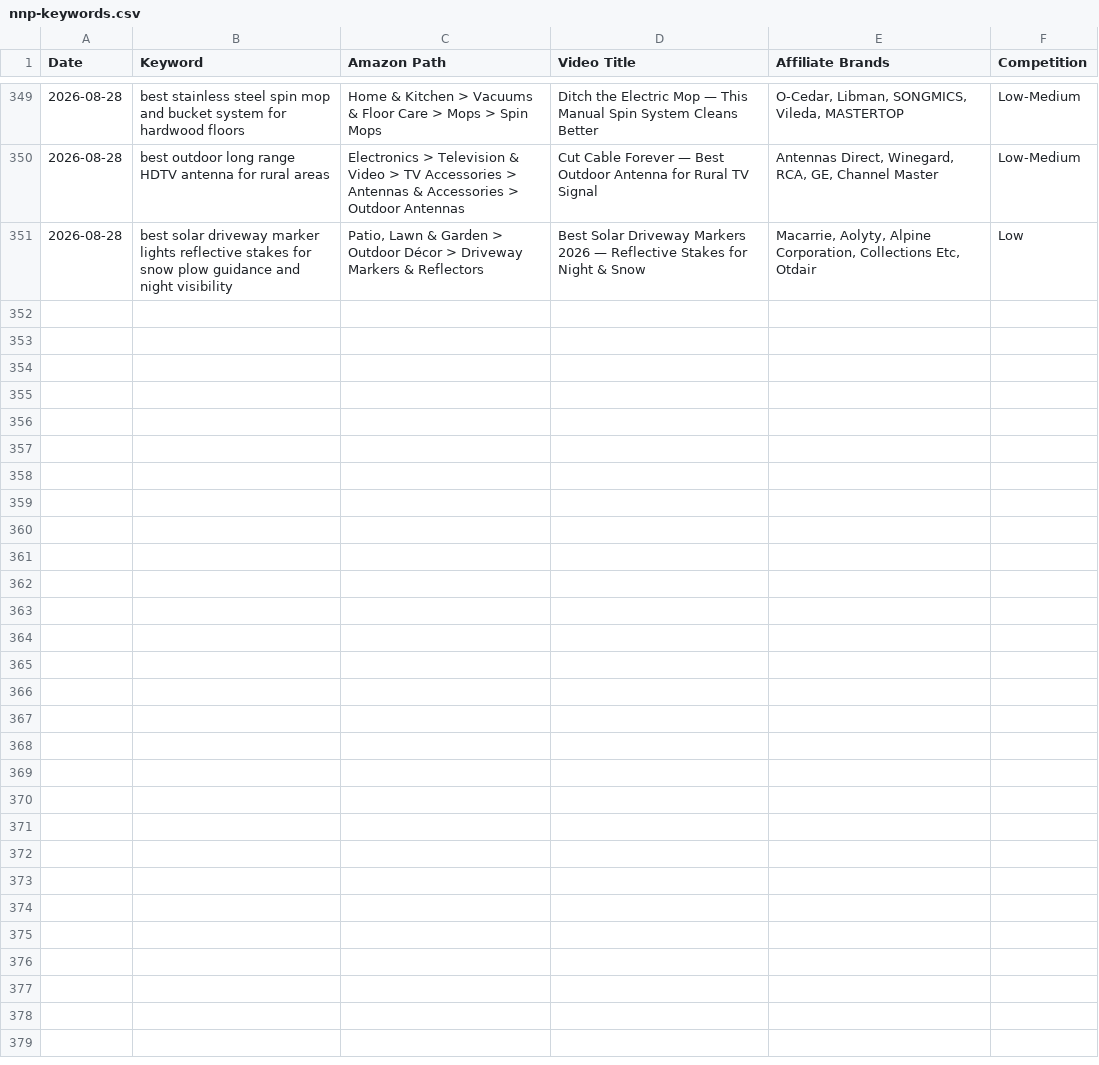
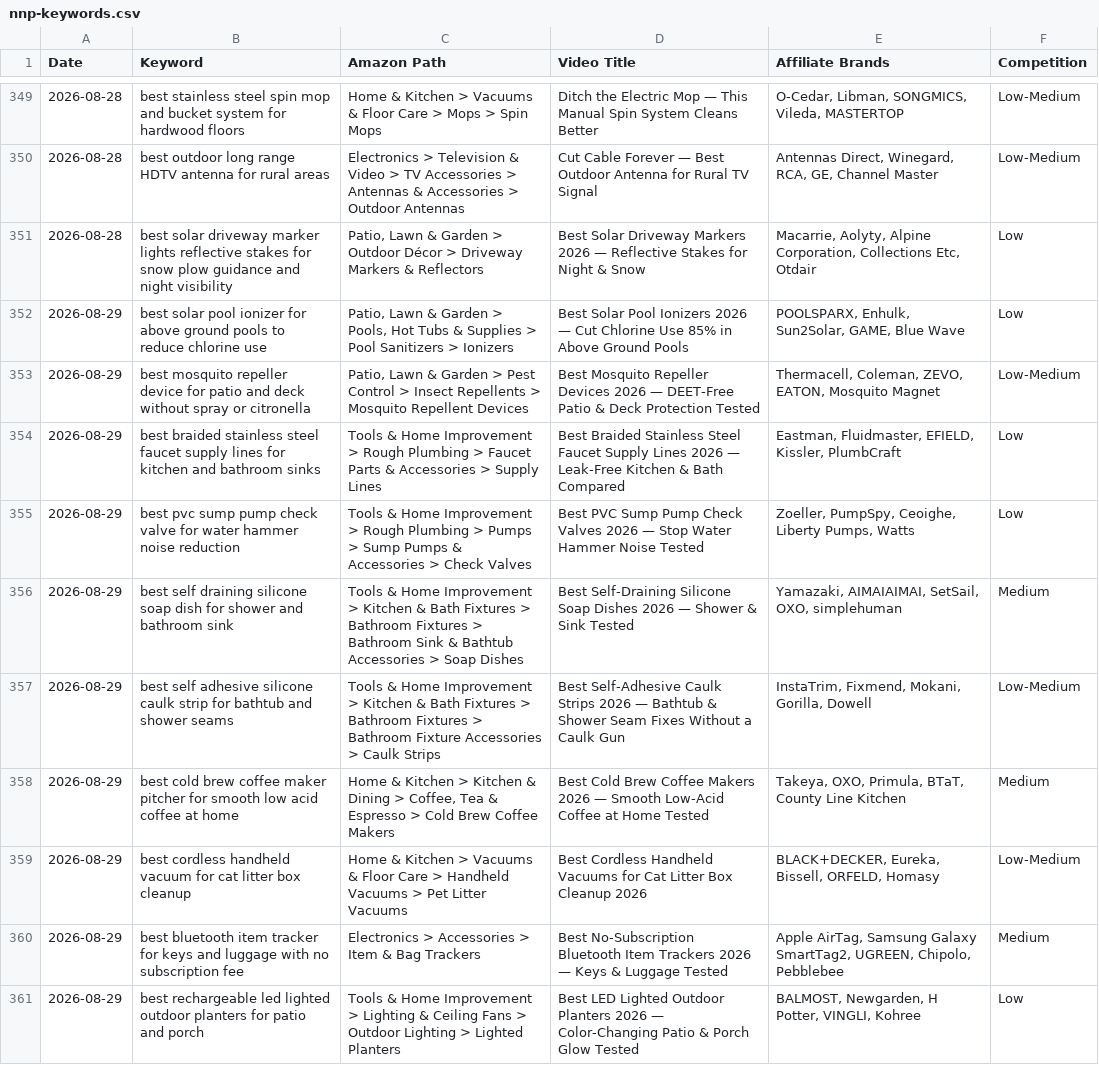
Before and after one commit to docsmanager76-creator/for-keywords, a CSV file: toolscope-keywords/nnp-keywords.csv, drawn as a sheet; only a part is shown, gaps mark what is left out; the diff names each change by its address in the sheet, - before the commit and + after, or states it on an @@ line.

```diff
--- a/toolscope-keywords/nnp-keywords.csv
+++ b/toolscope-keywords/nnp-keywords.csv
+row 352: 2026-08-29 | best solar pool ionizer for above ground pools to reduce chlorine use | Patio, Lawn & Garden > Pools, Hot Tubs & Supplies > Pool Sanitizers > Ionizers | Best Solar Pool Ionizers 2026 — Cut Chlorine Use 85% in Above Ground Pools | POOLSPARX, Enhulk, Sun2Solar, GAME, Blue Wave | Low
+row 353: 2026-08-29 | best mosquito repeller device for patio and deck without spray or citronella | Patio, Lawn & Garden > Pest Control > Insect Repellents > Mosquito Repellent Devices | Best Mosquito Repeller Devices 2026 — DEET-Free Patio & Deck Protection Tested | Thermacell, Coleman, ZEVO, EATON, Mosquito Magnet | Low-Medium
+row 354: 2026-08-29 | best braided stainless steel faucet supply lines for kitchen and bathroom sinks | Tools & Home Improvement > Rough Plumbing > Faucet Parts & Accessories > Supply Lines | Best Braided Stainless Steel Faucet Supply Lines 2026 — Leak-Free Kitchen & Bath Compared | Eastman, Fluidmaster, EFIELD, Kissler, PlumbCraft | Low
+row 355: 2026-08-29 | best pvc sump pump check valve for water hammer noise reduction | Tools & Home Improvement > Rough Plumbing > Pumps > Sump Pumps & Accessories > Check Valves | Best PVC Sump Pump Check Valves 2026 — Stop Water Hammer Noise Tested | Zoeller, PumpSpy, Ceoighe, Liberty Pumps, Watts | Low
+row 356: 2026-08-29 | best self draining silicone soap dish for shower and bathroom sink | Tools & Home Improvement > Kitchen & Bath Fixtures > Bathroom Fixtures > Bathroom Sink & Bathtub Accessories > Soap Dishes | Best Self-Draining Silicone Soap Dishes 2026 — Shower & Sink Tested | Yamazaki, AIMAIAIMAI, SetSail, OXO, simplehuman | Medium
+row 357: 2026-08-29 | best self adhesive silicone caulk strip for bathtub and shower seams | Tools & Home Improvement > Kitchen & Bath Fixtures > Bathroom Fixtures > Bathroom Fixture Accessories > Caulk Strips | Best Self-Adhesive Caulk Strips 2026 — Bathtub & Shower Seam Fixes Without a Caulk Gun | InstaTrim, Fixmend, Mokani, Gorilla, Dowell | Low-Medium
+row 358: 2026-08-29 | best cold brew coffee maker pitcher for smooth low acid coffee at home | Home & Kitchen > Kitchen & Dining > Coffee, Tea & Espresso > Cold Brew Coffee Makers | Best Cold Brew Coffee Makers 2026 — Smooth Low-Acid Coffee at Home Tested | Takeya, OXO, Primula, BTaT, County Line Kitchen | Medium
+row 359: 2026-08-29 | best cordless handheld vacuum for cat litter box cleanup | Home & Kitchen > Vacuums & Floor Care > Handheld Vacuums > Pet Litter Vacuums | Best Cordless Handheld Vacuums for Cat Litter Box Cleanup 2026 | BLACK+DECKER, Eureka, Bissell, ORFELD, Homasy | Low-Medium
+row 360: 2026-08-29 | best bluetooth item tracker for keys and luggage with no subscription fee | Electronics > Accessories > Item & Bag Trackers | Best No-Subscription Bluetooth Item Trackers 2026 — Keys & Luggage Tested | Apple AirTag, Samsung Galaxy SmartTag2, UGREEN, Chipolo, Pebblebee | Medium
+row 361: 2026-08-29 | best rechargeable led lighted outdoor planters for patio and porch | Tools & Home Improvement > Lighting & Ceiling Fans > Outdoor Lighting > Lighted Planters | Best LED Lighted Outdoor Planters 2026 — Color-Changing Patio & Porch Glow Tested | BALMOST, Newgarden, H Potter, VINGLI, Kohree | Low
```
